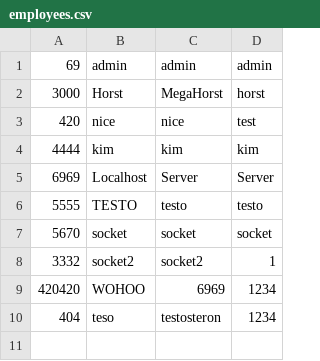
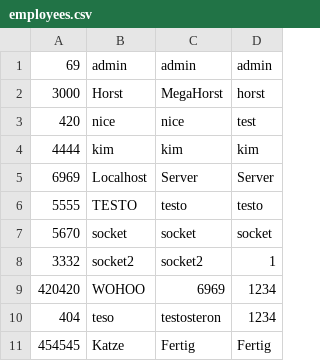
Before and after one commit to SkazuHD/ss-23-eshop, a CSV file: employees.csv, drawn as a sheet; the diff names each change by its address in the sheet, - before the commit and + after, or states it on an @@ line.

```diff
--- a/employees.csv
+++ b/employees.csv
+row 11: 454545 | Katze | Fertig | Fertig
```
Also changed, not shown: 11 other files.
